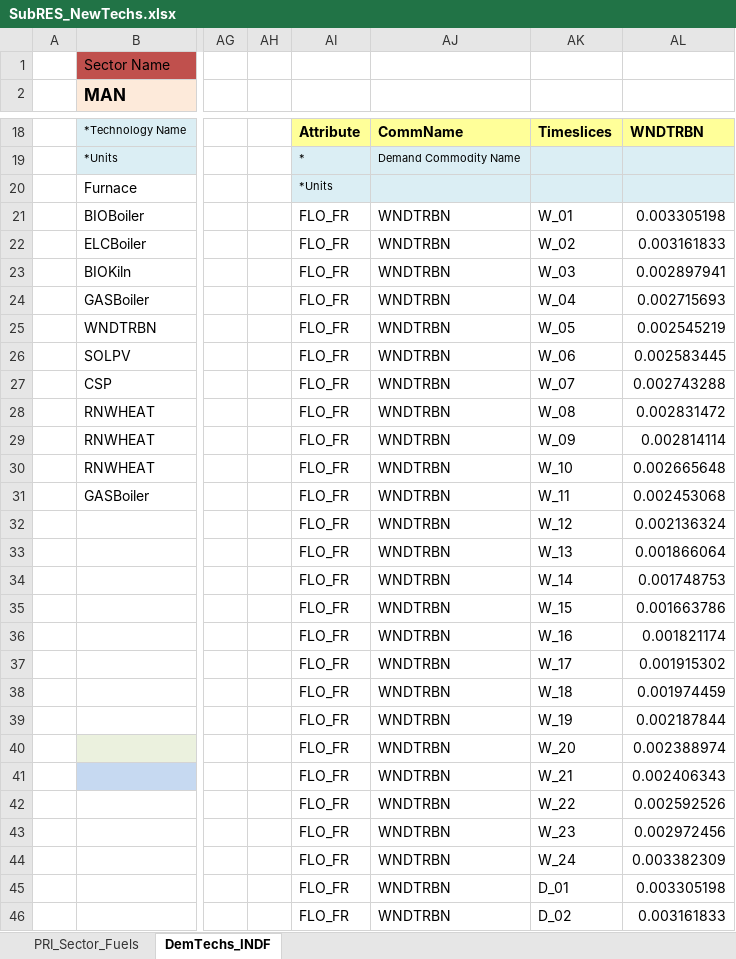
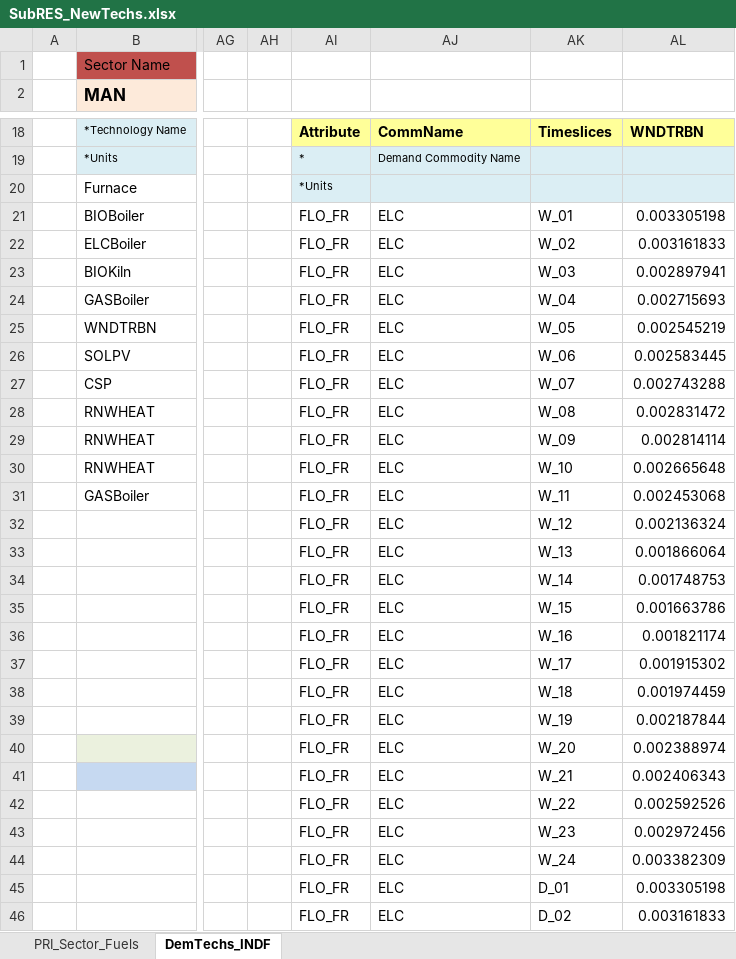
Before and after one commit to Tamenew/MANU2025, an Excel workbook: SubRES_TMPL/SubRES_NewTechs.xlsx, sheet DemTechs_INDF, drawn as a sheet; only a part is shown, gaps mark what is left out; values as stored, in another font and other column widths than the file's, no borders; charts and pictures not drawn; the diff covers the shown part only; the diff names each change by its address in the sheet, - before the commit and + after, or states it on an @@ line.

Commit message:
Update
Update

```diff
--- a/SubRES_TMPL/SubRES_NewTechs.xlsx (sheet DemTechs_INDF)
+++ b/SubRES_TMPL/SubRES_NewTechs.xlsx (sheet DemTechs_INDF)
-AJ21:AJ46: WNDTRBN
+AJ21:AJ46: ELC
```
Also changed, not shown: 22 edited cells elsewhere in this sheet.
